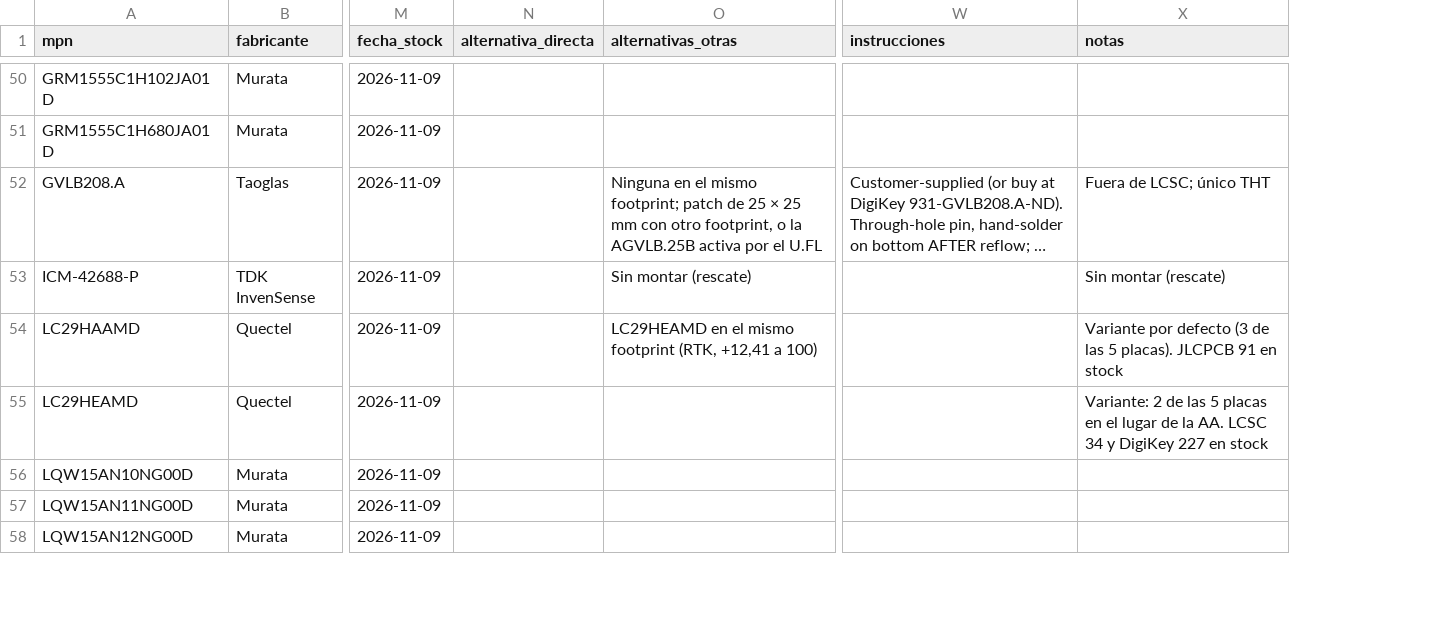
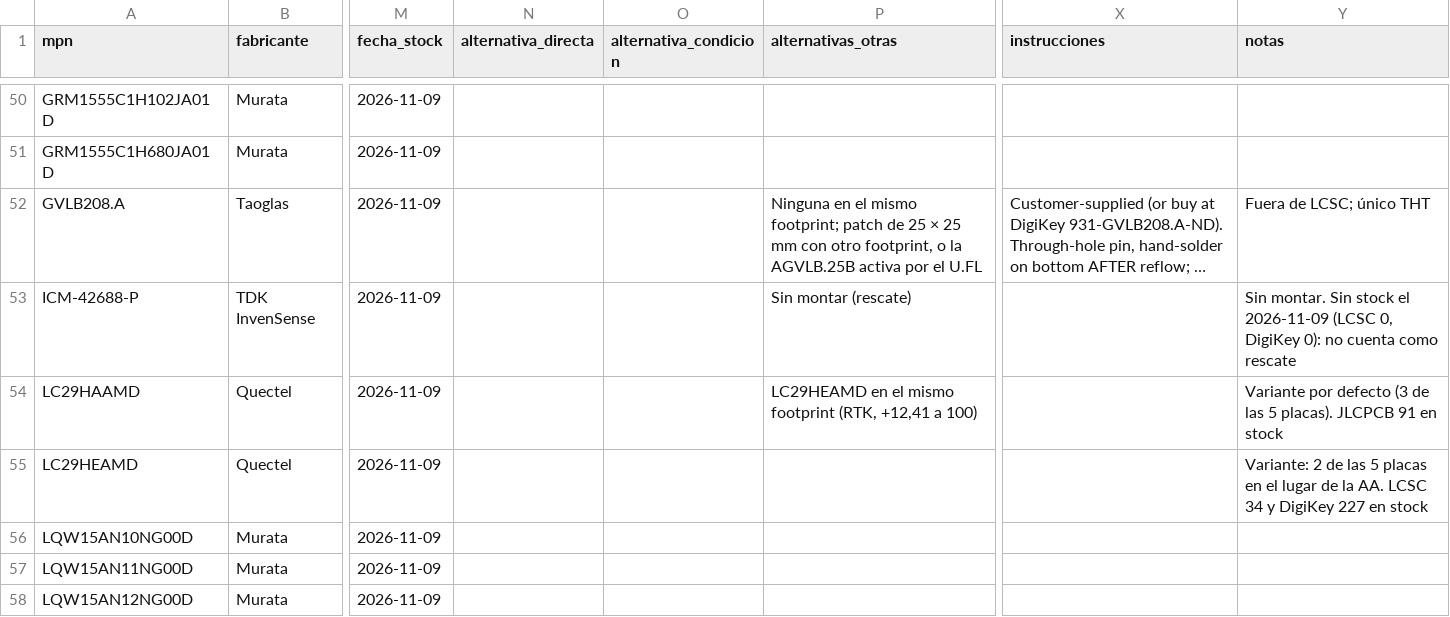
Before and after one commit to mgiachetti/sport-performance, a CSV file: hardware/tools/datos/partes_pod_v0.csv, drawn as a sheet; only a part is shown, gaps mark what is left out; long unchanged cells end in …; addresses are those after the commit; the diff covers the shown part only; the diff names each change by its address in the sheet, - before the commit and + after, or states it on an @@ line.

```diff
--- a/hardware/tools/datos/partes_pod_v0.csv
+++ b/hardware/tools/datos/partes_pod_v0.csv
+column O (alternativa_condicion), empty
-Y53 (notas): Sin montar (rescate)
+Y53 (notas): Sin montar. Sin stock el 2026-11-09 (LCSC 0, DigiKey 0): no cuenta como rescate
```
Also changed, not shown: 16 edited cells elsewhere in this file, docs/hardware/cotizacion/bom-pod-v0.csv, 16 other files.
